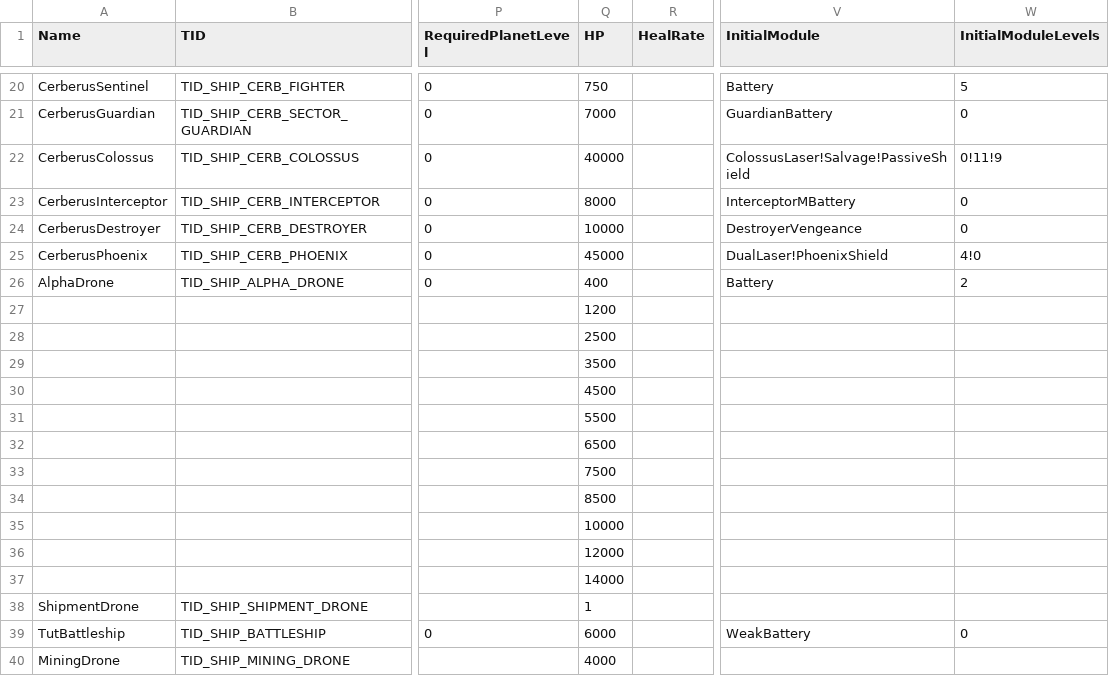
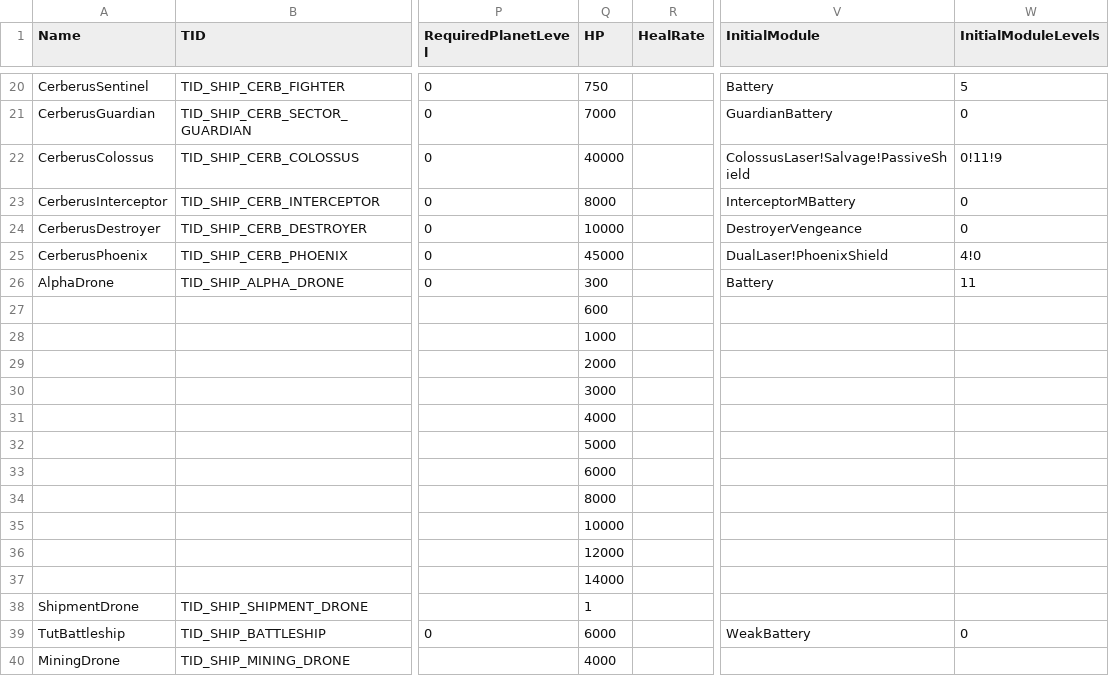
Before and after one commit to userXinos/HadesSpace, a CSV file: generateGameData/rawData/capital_ships.csv, drawn as a sheet; only a part is shown, gaps mark what is left out; the diff names each change by its address in the sheet, - before the commit and + after, or states it on an @@ line.

```diff
--- a/generateGameData/rawData/capital_ships.csv
+++ b/generateGameData/rawData/capital_ships.csv
-Q26 (HP): 400
+Q26 (HP): 300
-W26 (InitialModuleLevels): 2
+W26 (InitialModuleLevels): 11
-Q27 (HP): 1200
+Q27 (HP): 600
-Q28 (HP): 2500
+Q28 (HP): 1000
-Q29 (HP): 3500
+Q29 (HP): 2000
-Q30 (HP): 4500
+Q30 (HP): 3000
-Q31 (HP): 5500
+Q31 (HP): 4000
-Q32 (HP): 6500
+Q32 (HP): 5000
-Q33 (HP): 7500
+Q33 (HP): 6000
-Q34 (HP): 8500
+Q34 (HP): 8000
```
Also changed, not shown: generateGameData/rawData/modules.csv.
